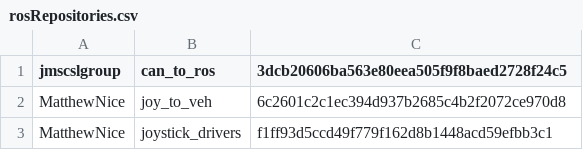
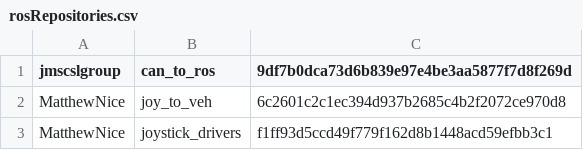
Before and after one commit to jmscslgroup/libpanda, a CSV file: apps/apps/joy_to_veh/rosRepositories.csv, drawn as a sheet.

Commit message:
Cahnged can_to_ros

```diff
--- a/apps/apps/joy_to_veh/rosRepositories.csv
+++ b/apps/apps/joy_to_veh/rosRepositories.csv
@@ -1,2 +1,2 @@
-jmscslgroup,	   can_to_ros,		3dcb20606ba563e80eea505f9f8baed2728f24c5
+jmscslgroup,	   can_to_ros,		9df7b0dca73d6b839e97e4be3aa5877f7d8f269d
 MatthewNice,       joy_to_veh,        6c2601c2c1ec394d937b2685c4b2f2072ce970d8
```
